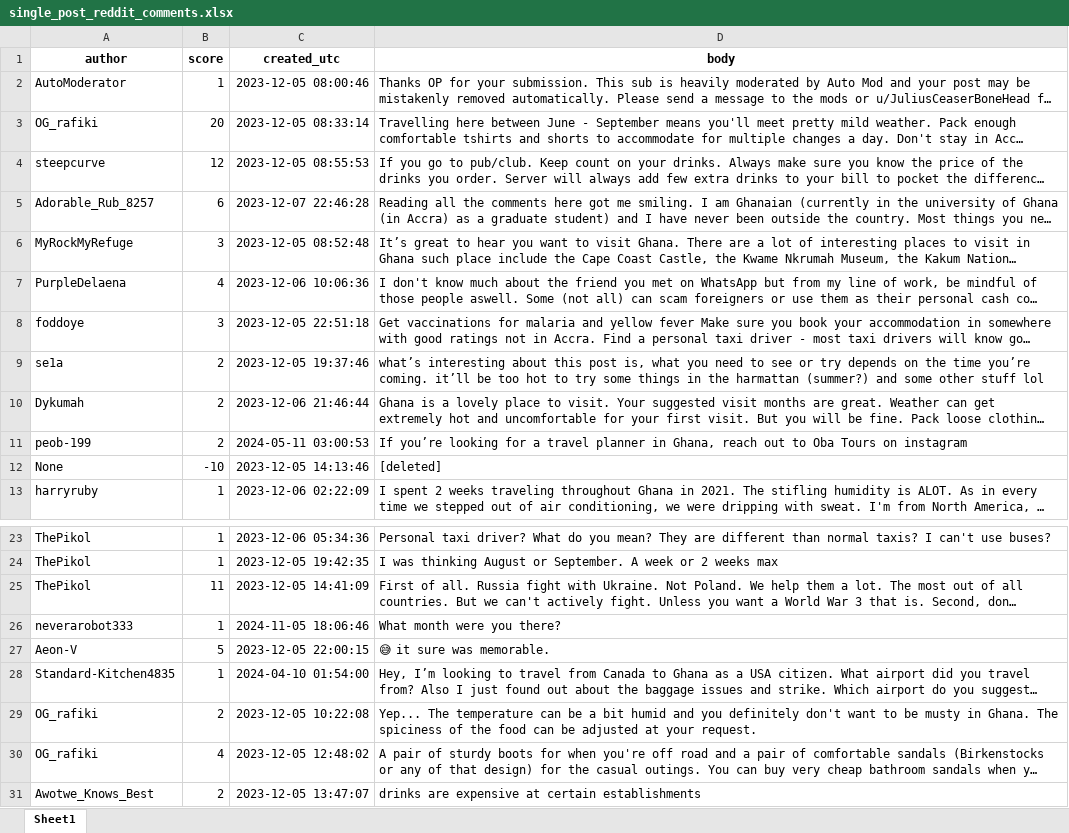
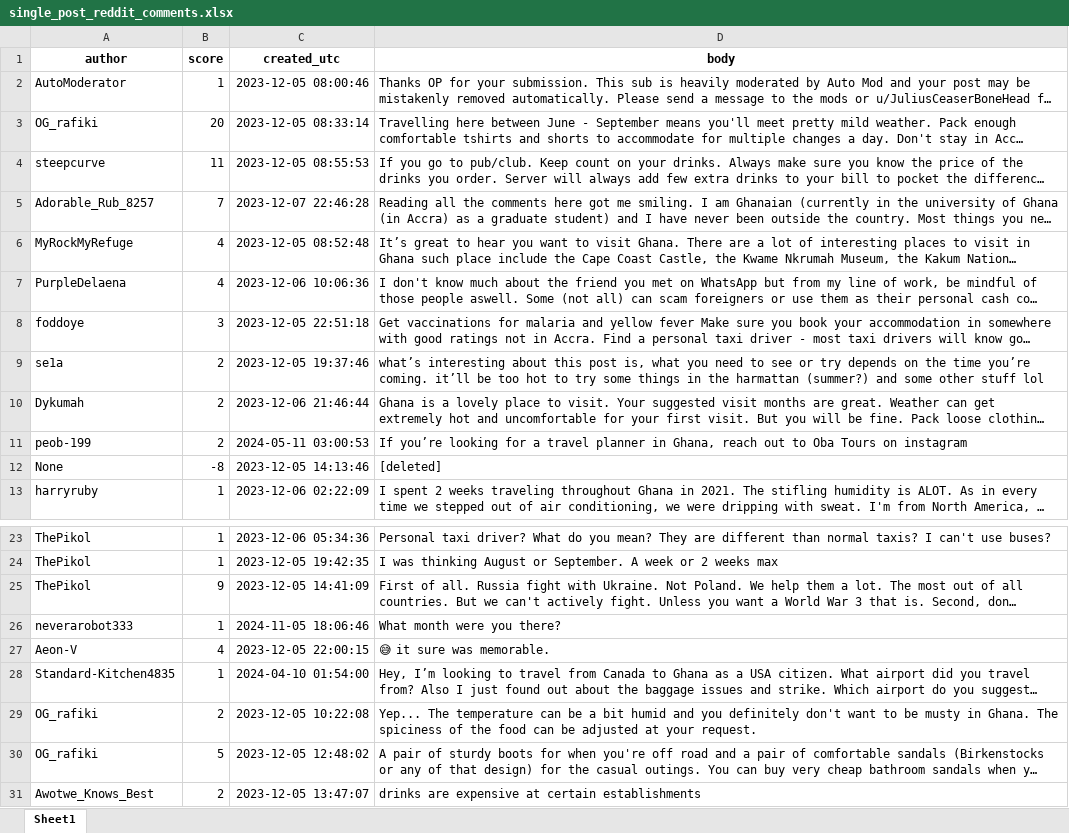
Before and after one commit to UKDataServiceOpen/working-with-twitter-data, an Excel workbook: data/single_post_reddit_comments.xlsx, sheet Sheet1, drawn as a sheet; only a part is shown, gaps mark what is left out; long unchanged cells end in …; values as stored, in another font and other column widths than the file's, no borders; the diff names each change by its address in the sheet, - before the commit and + after, or states it on an @@ line.

Commit message:
Add multi-post and subreddit scraping, add requirements for binder link

```diff
--- a/data/single_post_reddit_comments.xlsx (sheet Sheet1)
+++ b/data/single_post_reddit_comments.xlsx (sheet Sheet1)
-B4 (score): 12
+B4 (score): 11
-B5 (score): 6
+B5 (score): 7
-B6 (score): 3
+B6 (score): 4
-B12 (score): -10
+B12 (score): -8
-B25 (score): 11
+B25 (score): 9
-B27 (score): 5
+B27 (score): 4
-B30 (score): 4
+B30 (score): 5
```
Also changed, not shown: 7 other files.
